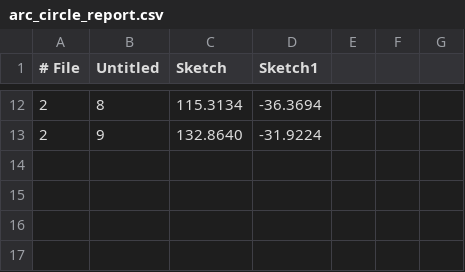
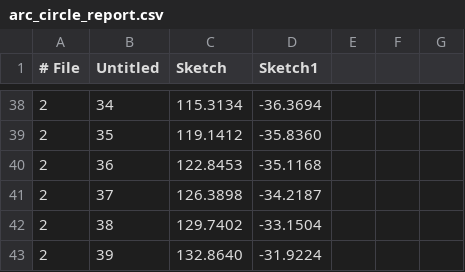
Before and after one commit to mattdennison77/arc-circle-fill, a CSV file: arc_circle_report.csv, drawn as a sheet; only a part is shown, gaps mark what is left out; addresses are those after the commit; the diff covers the shown part only; the diff names each change by its address in the sheet, - before the commit and + after, or states it on an @@ line.

```diff
--- a/arc_circle_report.csv
+++ b/arc_circle_report.csv
-B38 (Untitled): 8
+B38 (Untitled): 34
+row 39: 2 | 35 | 119.1412 | -35.8360
+row 40: 2 | 36 | 122.8453 | -35.1168
+row 41: 2 | 37 | 126.3898 | -34.2187
+row 42: 2 | 38 | 129.7402 | -33.1504
-B43 (Untitled): 9
+B43 (Untitled): 39
```
Also changed, not shown: 26 added rows and 15 edited cells elsewhere in this file, 1 other file.
